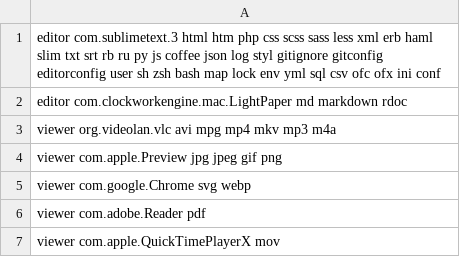
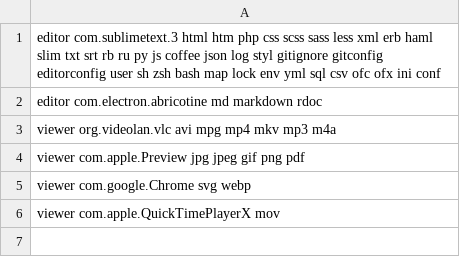
Before and after one commit to neves/dotfiles, a CSV file: ftypes/softwares.csv, drawn as a sheet; the diff names each change by its address in the sheet, - before the commit and + after, or states it on an @@ line.

Commit message:
fix softwares

```diff
--- a/ftypes/softwares.csv
+++ b/ftypes/softwares.csv
-A2: editor com.clockworkengine.mac.LightPaper md markdown…
+A2: editor com.electron.abricotine md markdown…
-A4: viewer com.apple.Preview jpg jpeg gif png
+A4: viewer com.apple.Preview jpg jpeg gif png pdf
-row 6: viewer com.adobe.Reader pdf
```
